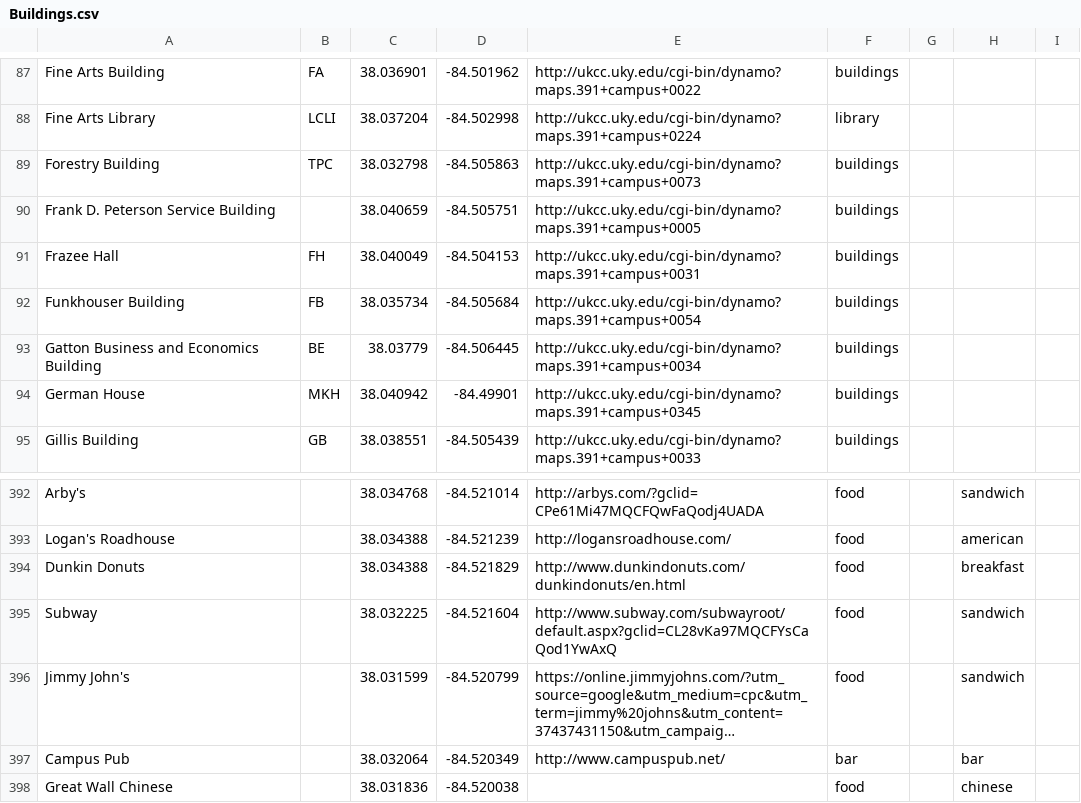
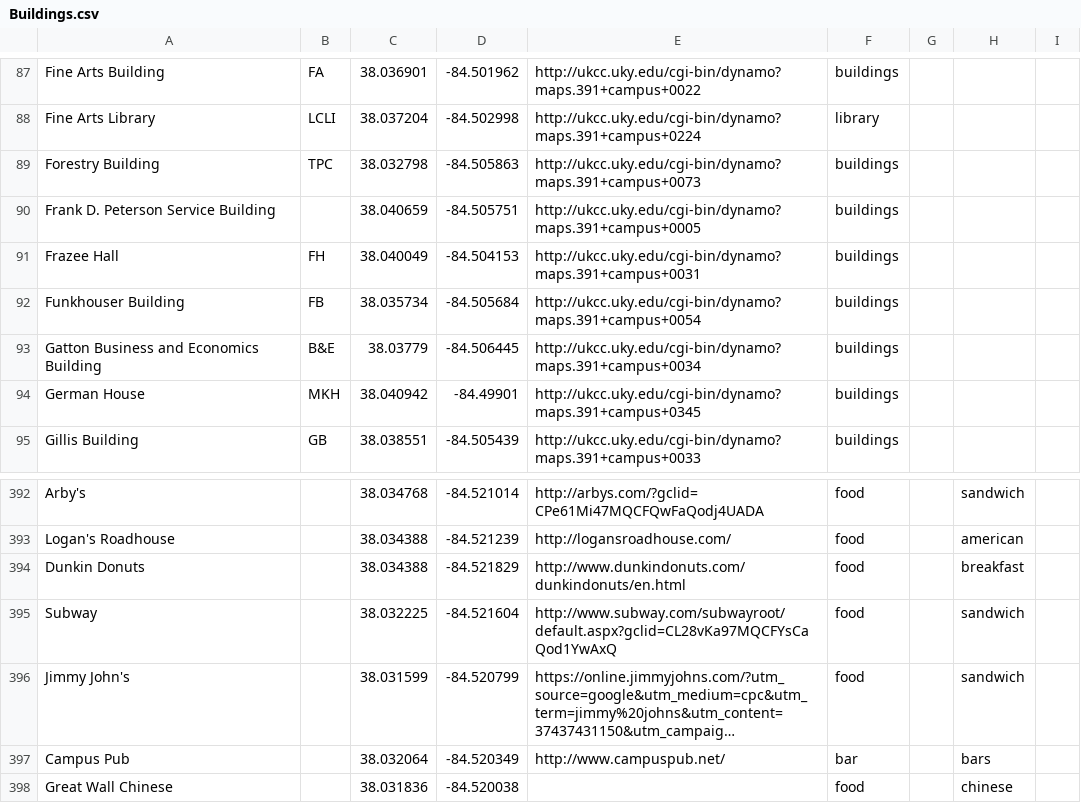
Before and after one commit to CS499s15UKMap/UKMaAppFinalBranch, a CSV file: app/src/main/assets/Buildings.csv, drawn as a sheet; only a part is shown, gaps mark what is left out; long unchanged cells end in …; the diff covers the shown part only; the diff names each change by its address in the sheet, - before the commit and + after, or states it on an @@ line.

```diff
--- a/app/src/main/assets/Buildings.csv
+++ b/app/src/main/assets/Buildings.csv
-B93: BE
+B93: B&E
-H397: bar
+H397: bars
```
Also changed, not shown: 11 edited cells elsewhere in this file, 1 other file.
